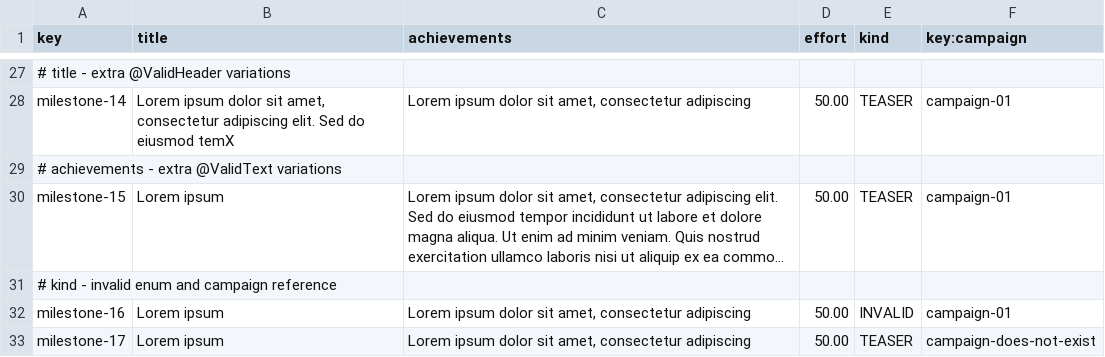
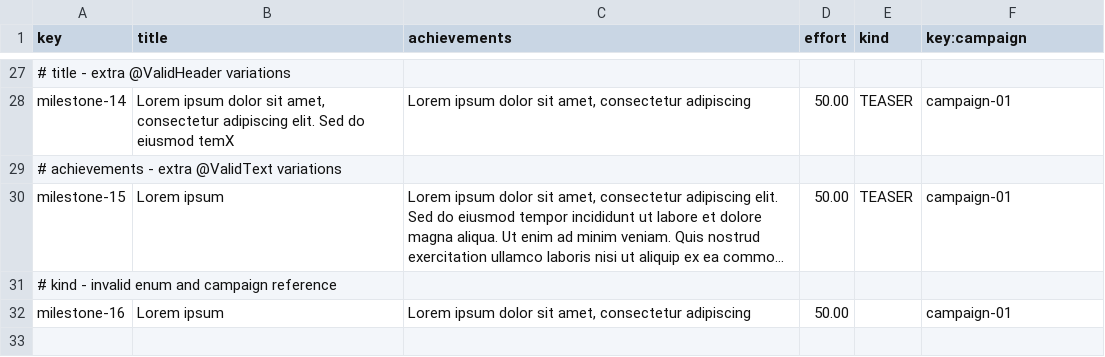
Before and after one commit to jesrammar/Acme-Starters-B, a CSV file: src/main/resources/WEB-INF/data/errata/batch-01/milestone.csv, drawn as a sheet; only a part is shown, gaps mark what is left out; long unchanged cells end in …; the diff names each change by its address in the sheet, - before the commit and + after, or states it on an @@ line.

Commit message:
fix: hardering x3

```diff
--- a/src/main/resources/WEB-INF/data/errata/batch-01/milestone.csv
+++ b/src/main/resources/WEB-INF/data/errata/batch-01/milestone.csv
-E32 (kind): INVALID
+E32 (kind): (empty)
-row 33: milestone-17 | Lorem ipsum | Lorem ipsum dolor sit amet, consectetur adipiscing | 50.00 | TEASER | campaign-does-not-exist
```
